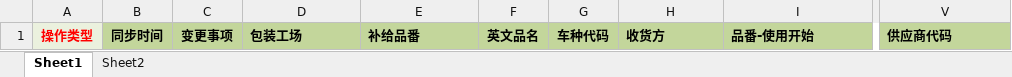
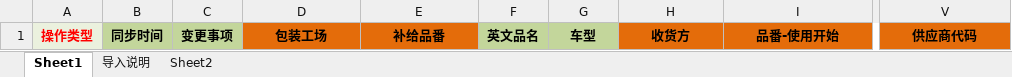
Before and after one commit to wangfang2021/bomescproject, an Excel workbook: SPPSApi/Doc/Template/FS0603_Template.xlsx, sheet Sheet1, drawn as a sheet; only a part is shown, gaps mark what is left out; values as stored, in another font and other column widths than the file's, no borders; charts and pictures not drawn; the diff names each change by its address in the sheet, - before the commit and + after, or states it on an @@ line.

```diff
--- a/SPPSApi/Doc/Template/FS0603_Template.xlsx (sheet Sheet1)
+++ b/SPPSApi/Doc/Template/FS0603_Template.xlsx (sheet Sheet1)
+sheet tab: 导入说明
@@ D1:E1 fill: #C3D69B → #E46C0A, alignment: left → center @@
-G1: 车种代码
+G1: 车型
@@ H1:I1 fill: #C3D69B → #E46C0A, alignment: left → center @@
@@ V1 fill: #C3D69B → #E46C0A, alignment: left → center @@
```
Also changed, not shown: sheet Sheet2, charts or pictures, SPPSApi/Doc/Template/FS0603_Export.xlsx, 1 other file.
